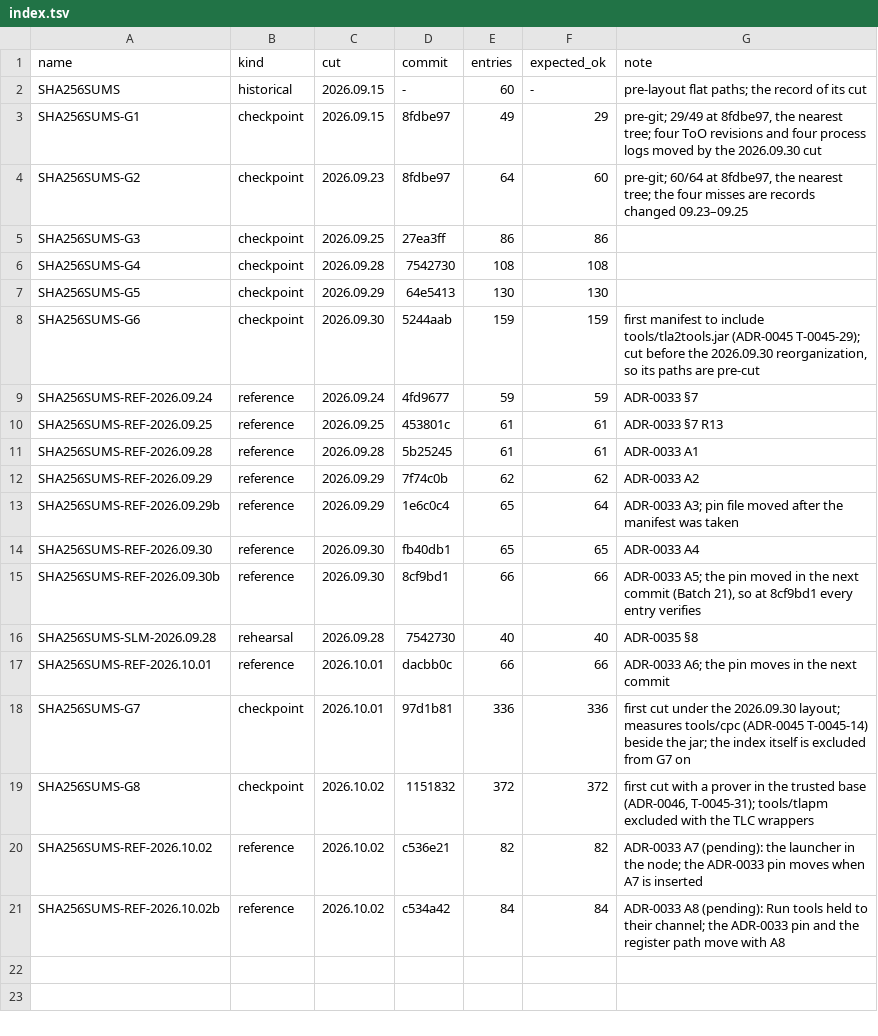
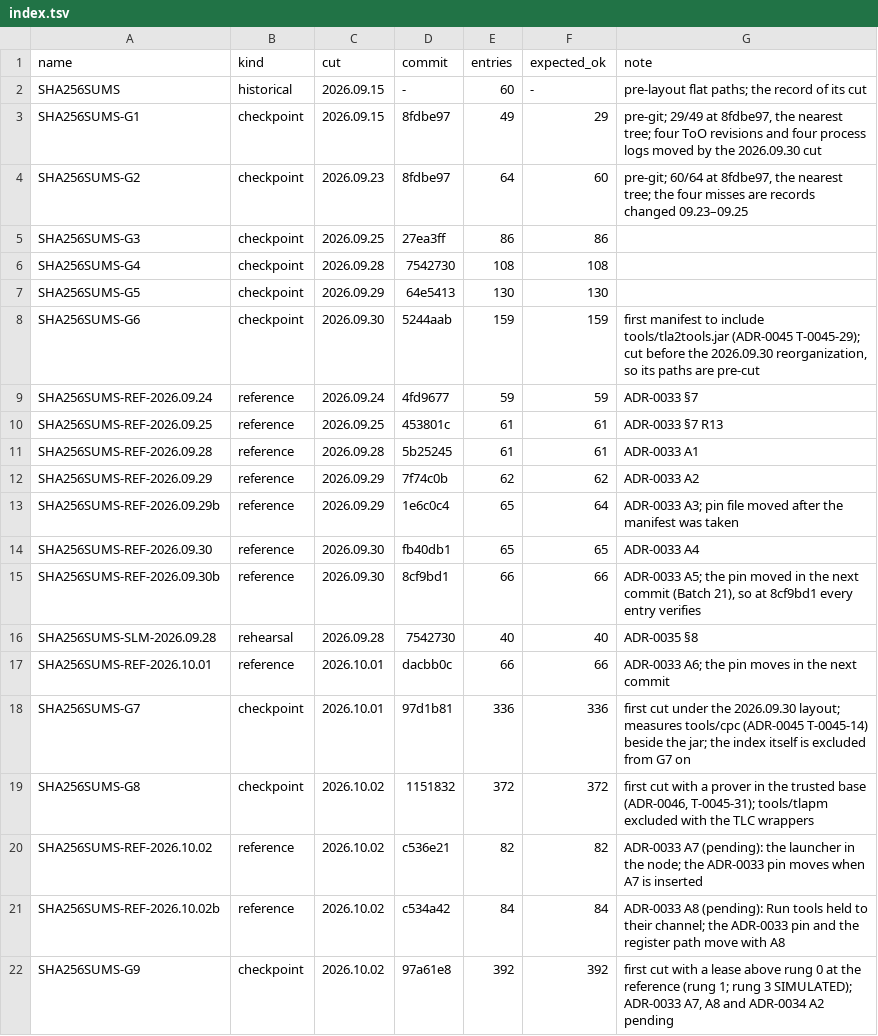
Before and after one commit to scottcochran/TOPAK, a TSV file: manifests/index.tsv, drawn as a sheet.

Commit message:
G9 index row

```diff
--- a/manifests/index.tsv
+++ b/manifests/index.tsv
@@ -21 +21,2 @@ SHA256SUMS-REF-2026.10.02	reference	2026.10.02	c536e21	82	82	ADR-0033 A7 (pendin
 SHA256SUMS-REF-2026.10.02b	reference	2026.10.02	c534a42	84	84	ADR-0033 A8 (pending): Run tools held to their channel; the ADR-0033 pin and the register path move with A8
+SHA256SUMS-G9	checkpoint	2026.10.02	97a61e8	392	392	first cut with a lease above rung 0 at the reference (rung 1; rung 3 SIMULATED); ADR-0033 A7, A8 and ADR-0034 A2 pending
```
